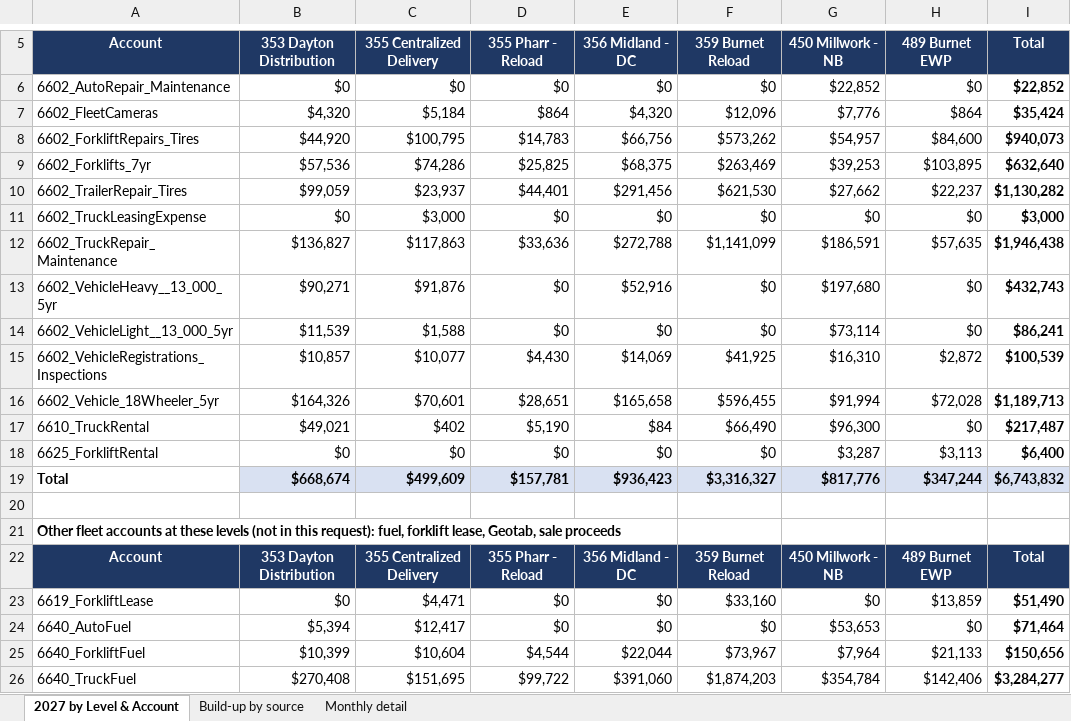
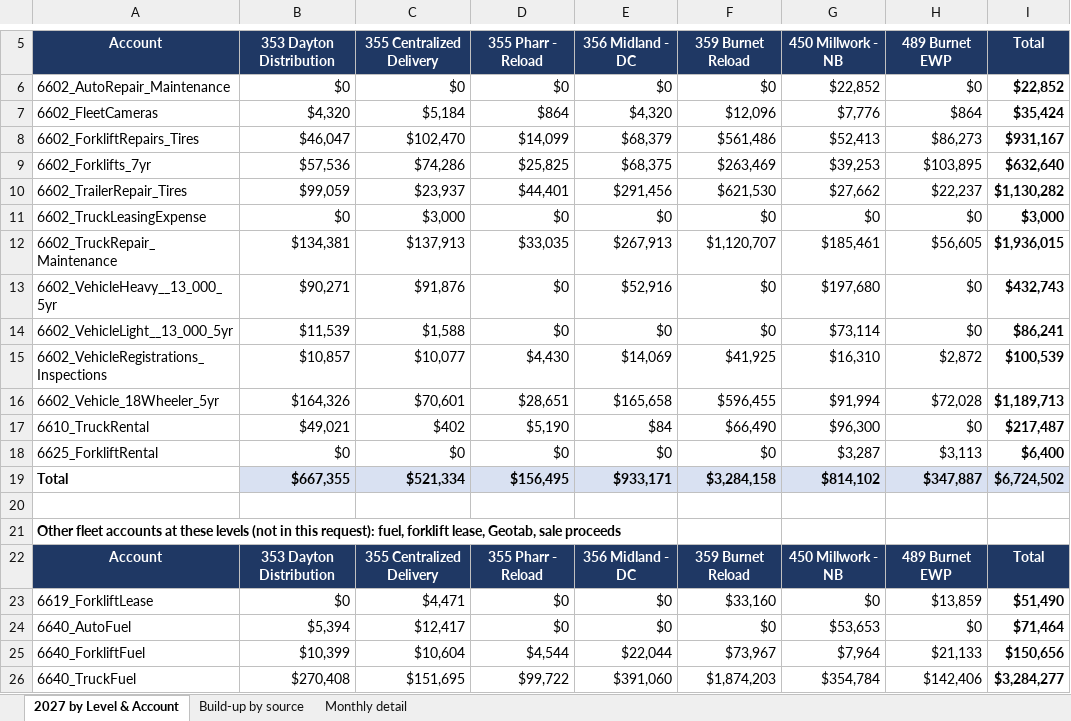
Before and after one commit to julianchetlange-svg/2027-Fleet-Forecast, an Excel workbook: accounting-review/Fleet_2027_MfgDC_by_Level_and_Account.xlsx, sheet 2027 by Level & Account, drawn as a sheet; only a part is shown, gaps mark what is left out; values as stored, in another font and other column widths than the file's, no borders; removed rows and columns are numbered as before the commit, all else as after; the diff names each change by its address in the sheet, - before the commit and + after, or states it on an @@ line.

```diff
--- a/accounting-review/Fleet_2027_MfgDC_by_Level_and_Account.xlsx (sheet 2027 by Level & Account)
+++ b/accounting-review/Fleet_2027_MfgDC_by_Level_and_Account.xlsx (sheet 2027 by Level & Account)
-row 8: 6602_ForkliftRepairs_Tires | $44,920 | $100,795 | $14,783 | $66,756 | $573,262 | $54,957 | $84,600 | $940,073
+row 8: 6602_ForkliftRepairs_Tires | $46,047 | $102,470 | $14,099 | $68,379 | $561,486 | $52,413 | $86,273 | $931,167
-row 12: 6602_TruckRepair_Maintenance | $136,827 | $117,863 | $33,636 | $272,788 | $1,141,099 | $186,591 | $57,635 | $1,946,438
+row 12: 6602_TruckRepair_Maintenance | $134,381 | $137,913 | $33,035 | $267,913 | $1,120,707 | $185,461 | $56,605 | $1,936,015
-row 19: Total | $668,674 | $499,609 | $157,781 | $936,423 | $3,316,327 | $817,776 | $347,244 | $6,743,832
+row 19: Total | $667,355 | $521,334 | $156,495 | $933,171 | $3,284,158 | $814,102 | $347,887 | $6,724,502
```
Also changed, not shown: sheet Monthly detail, sheet Build-up by source, 5 other files.
